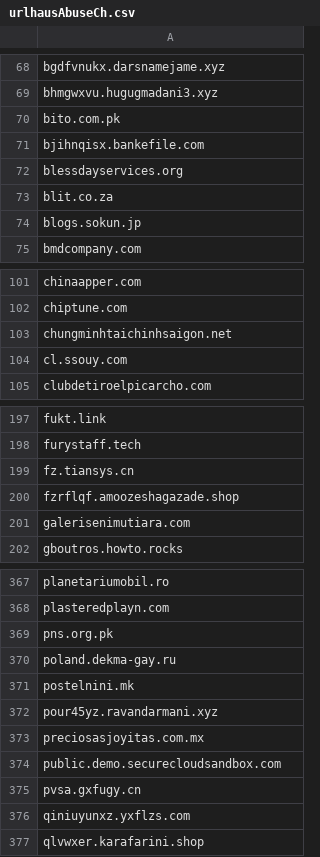
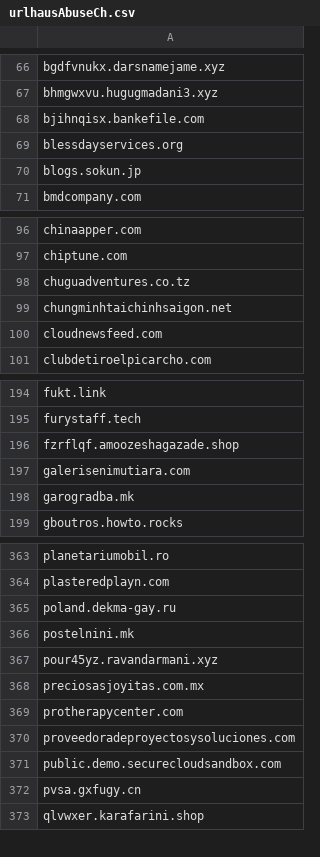
Before and after one commit to external-sources/hosts-sources, a CSV file: data/urlhausAbuseCh.csv, drawn as a sheet; only a part is shown, gaps mark what is left out; the diff covers the shown part only.

Commit message:
Committed new lists day: 163 of year 2026 16:40:31

```diff
--- a/data/urlhausAbuseCh.csv
+++ b/data/urlhausAbuseCh.csv
@@ -69,6 +67,4 @@ bgdfvnukx.darsnamejame.xyz
 bhmgwxvu.hugugmadani3.xyz
-bito.com.pk
 bjihnqisx.bankefile.com
 blessdayservices.org
-blit.co.za
 blogs.sokun.jp
@@ -102,4 +97,5 @@ chinaapper.com
 chiptune.com
+chuguadventures.co.tz
 chungminhtaichinhsaigon.net
-cl.ssouy.com
+cloudnewsfeed.com
 clubdetiroelpicarcho.com
@@ -198,5 +195,5 @@ fukt.link
 furystaff.tech
-fz.tiansys.cn
 fzrflqf.amoozeshagazade.shop
 galerisenimutiara.com
+garogradba.mk
 gboutros.howto.rocks
@@ -368,3 +364,2 @@ planetariumobil.ro
 plasteredplayn.com
-pns.org.pk
 poland.dekma-gay.ru
@@ -373,5 +368,6 @@ pour45yz.ravandarmani.xyz
 preciosasjoyitas.com.mx
+protherapycenter.com
+proveedoradeproyectosysoluciones.com
 public.demo.securecloudsandbox.com
 pvsa.gxfugy.cn
-qiniuyunxz.yxflzs.com
 qlvwxer.karafarini.shop
```
Also changed, not shown: 8 added rows and 10 removed rows elsewhere in this file, 2 other files.
